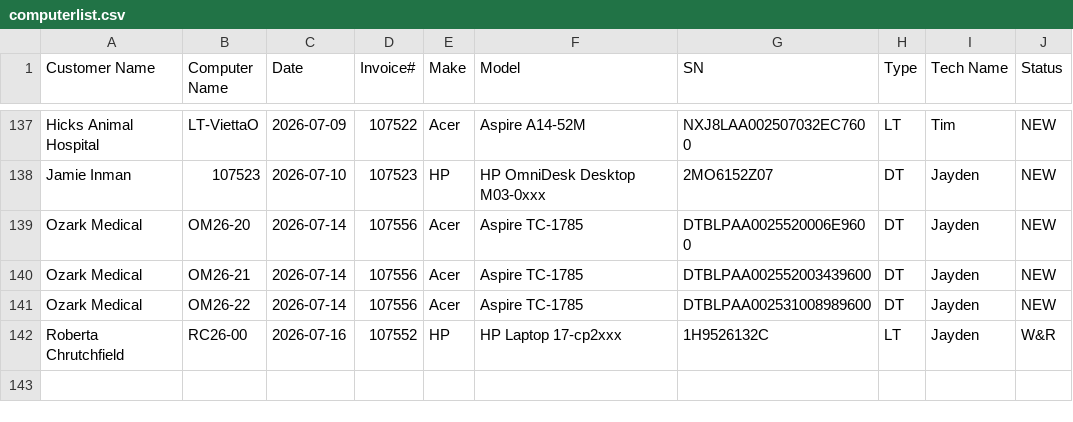
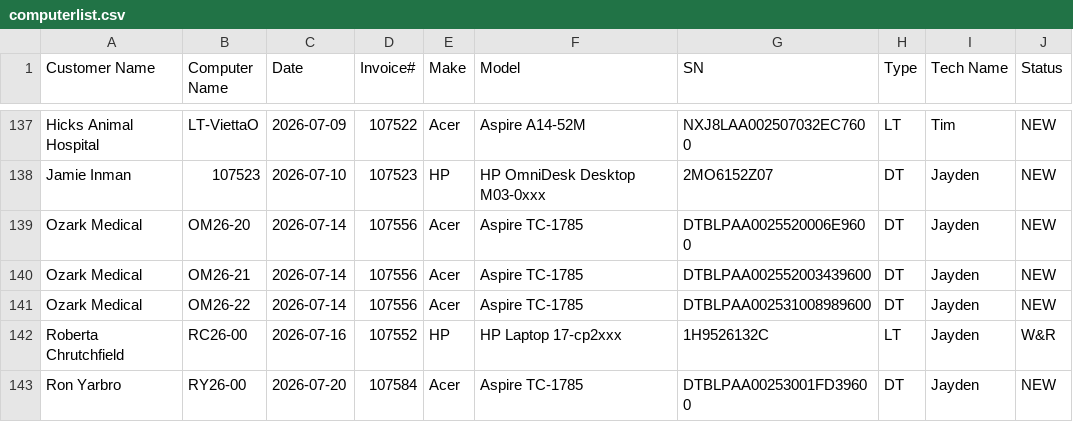
Before and after one commit to TCBCTim/BasicPrep, a CSV file: computerlist.csv, drawn as a sheet; only a part is shown, gaps mark what is left out.

Commit message:
Appended new row for RY26-00 (Status: NEW)

```diff
--- a/computerlist.csv
+++ b/computerlist.csv
@@ -142 +142,2 @@
 "Roberta Chrutchfield","RC26-00","2026-07-16","107552","HP","HP Laptop 17-cp2xxx","1H9526132C","LT","Jayden","W&R"
+"Ron Yarbro","RY26-00","2026-07-20","107584","Acer","Aspire TC-1785","DTBLPAA00253001FD39600","DT","Jayden","NEW"
```
